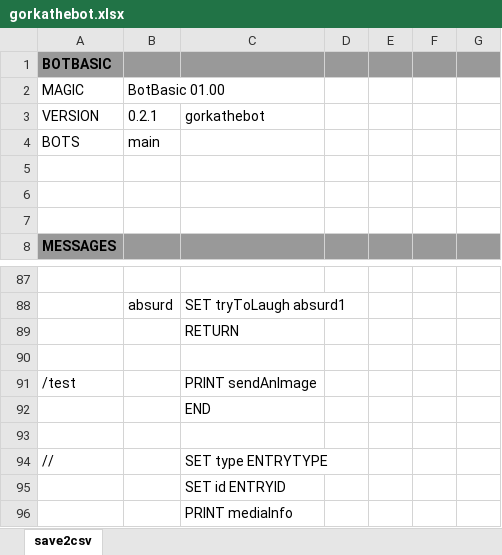
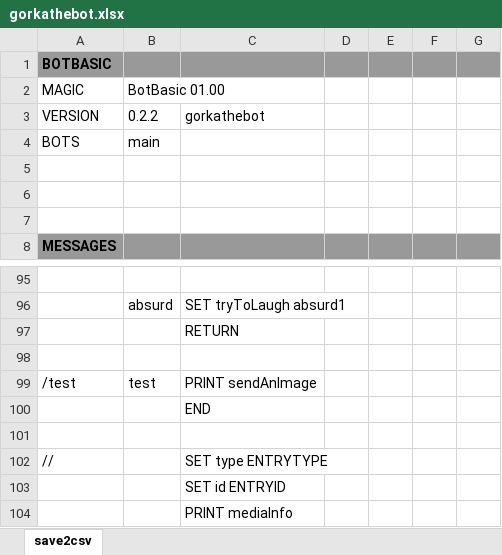
Before and after one commit to gllona/botbasic, an Excel workbook: _bots/gorkathebot/gorkathebot.xlsx, sheet save2csv, drawn as a sheet; only a part is shown, gaps mark what is left out; values as stored, in another font and other column widths than the file's, no borders; addresses are those after the commit; the diff covers the shown part only; the diff names each change by its address in the sheet, - before the commit and + after, or states it on an @@ line.

```diff
--- a/_bots/gorkathebot/gorkathebot.xlsx (sheet save2csv)
+++ b/_bots/gorkathebot/gorkathebot.xlsx (sheet save2csv)
-B3: 0.2.1
+B3: 0.2.2
-B99: (empty)
+B99: test
```
Also changed, not shown: 23 added rows and 1 edited cell elsewhere in this sheet, 5 other files.
